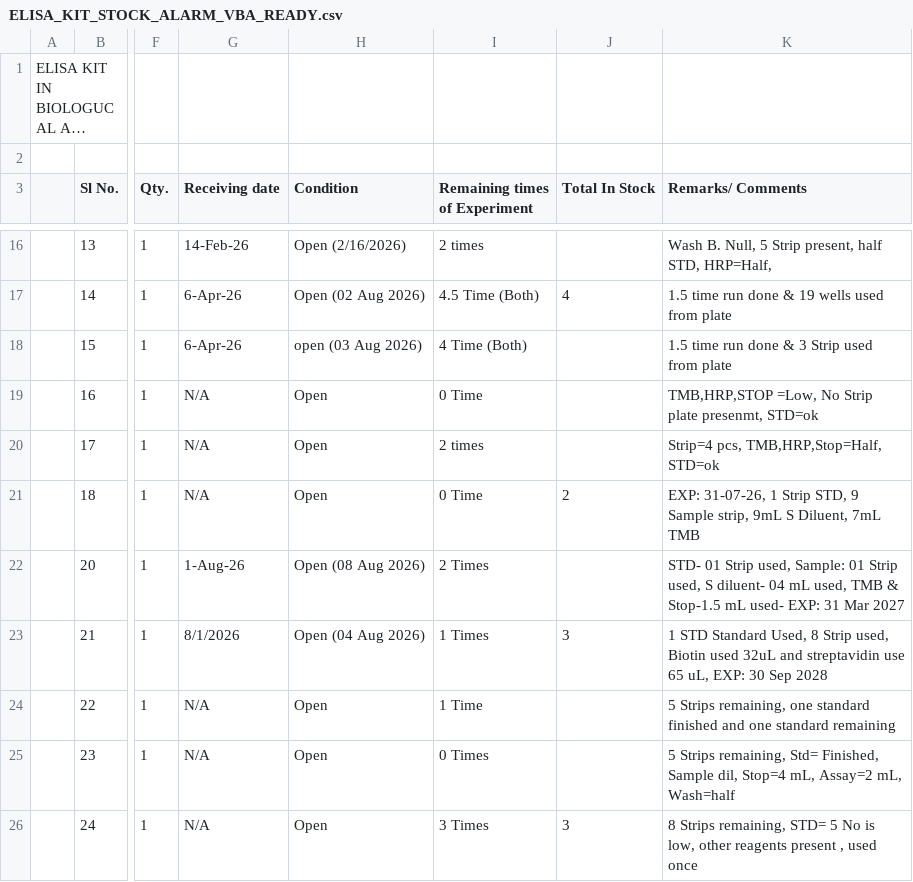
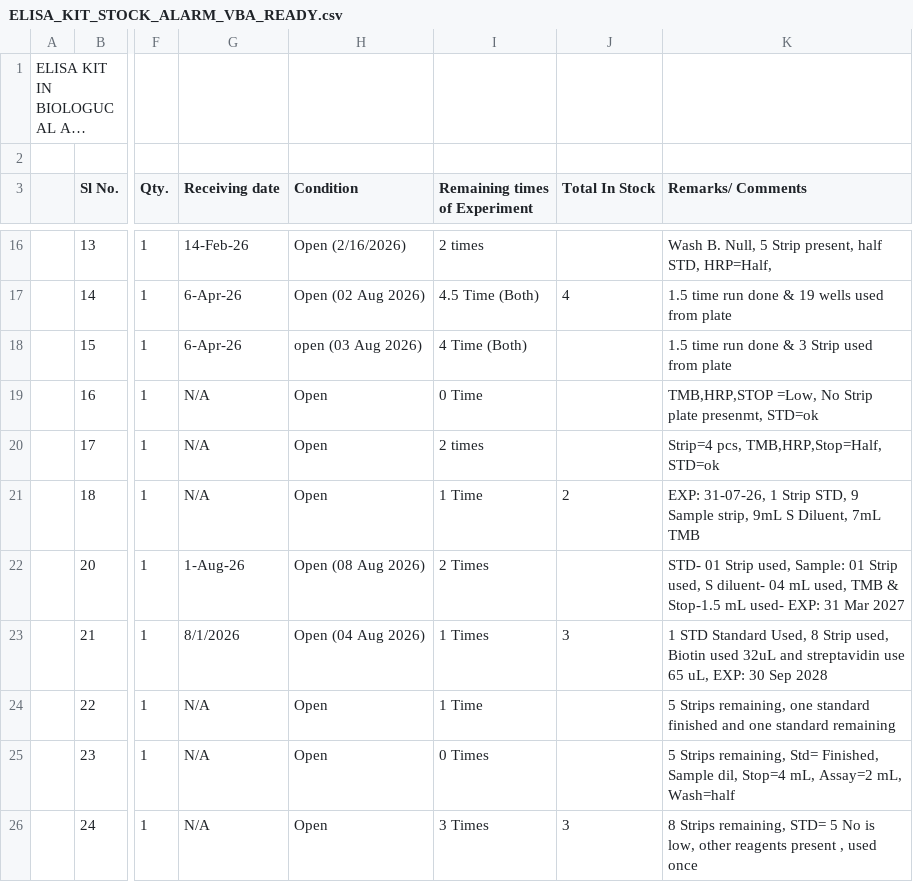
Before and after one commit to mswaheed12/Elisa_kit_stock_L, a CSV file: ELISA_KIT_STOCK_ALARM_VBA_READY.csv, drawn as a sheet; only a part is shown, gaps mark what is left out; long unchanged cells end in …; the diff names each change by its address in the sheet, - before the commit and + after, or states it on an @@ line.

Commit message:
Update ELISA_KIT_STOCK_ALARM_VBA_READY.csv

```diff
--- a/ELISA_KIT_STOCK_ALARM_VBA_READY.csv
+++ b/ELISA_KIT_STOCK_ALARM_VBA_READY.csv
-I21 (Remaining times of Experiment): 0 Time
+I21 (Remaining times of Experiment): 1 Time
```
